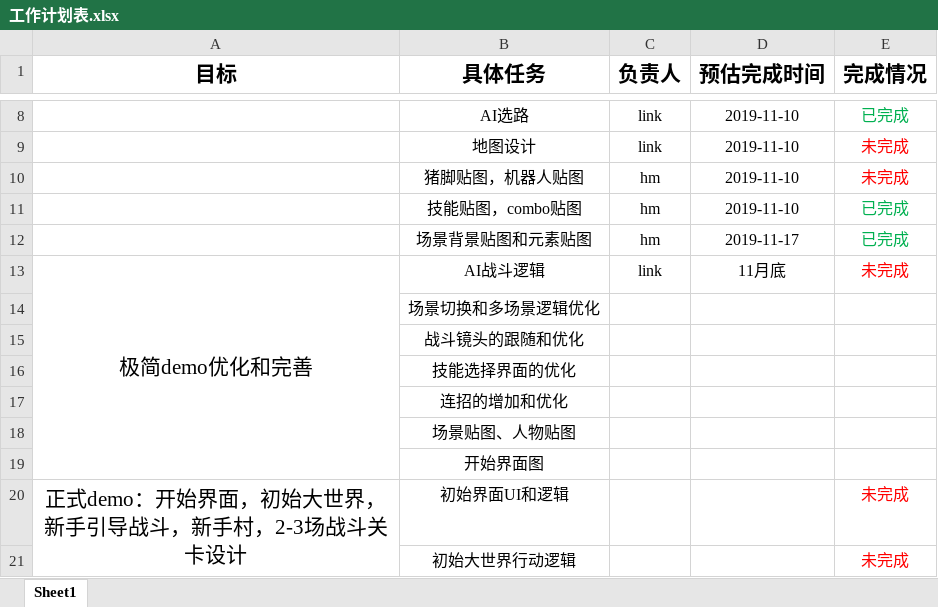
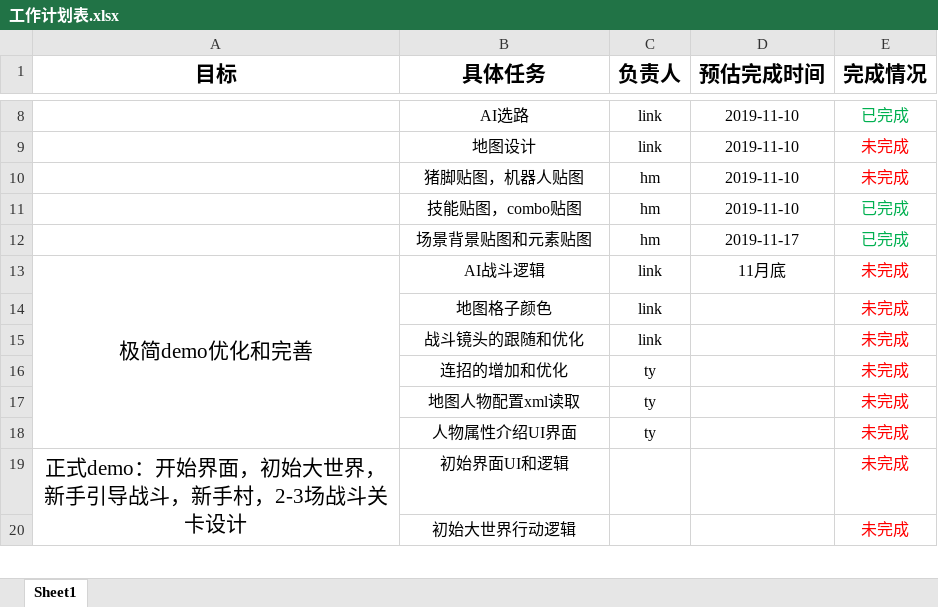
Before and after one commit to AlgerQc/SLG_Warriors, an Excel workbook: doc/工作计划表.xlsx, sheet Sheet1, drawn as a sheet; only a part is shown, gaps mark what is left out; values as stored, in another font and other column widths than the file's, no borders; removed rows and columns are numbered as before the commit, all else as after; the diff names each change by its address in the sheet, - before the commit and + after, or states it on an @@ line.

Commit message:
Update 工作计划表.xlsx

```diff
--- a/doc/工作计划表.xlsx (sheet Sheet1)
+++ b/doc/工作计划表.xlsx (sheet Sheet1)
-row 14:  | 场景切换和多场景逻辑优化
-row 15:  | 战斗镜头的跟随和优化
-row 16:  | 技能选择界面的优化
-row 17:  | 连招的增加和优化
-row 18:  | 场景贴图、人物贴图
-row 19:  | 开始界面图
+row 14:  | 地图格子颜色 | link |  | 未完成
+row 15:  | 战斗镜头的跟随和优化 | link |  | 未完成
+row 16:  | 连招的增加和优化 | ty |  | 未完成
+row 17:  | 地图人物配置xml读取 | ty |  | 未完成
+row 18:  | 人物属性介绍UI界面 | ty |  | 未完成
```
